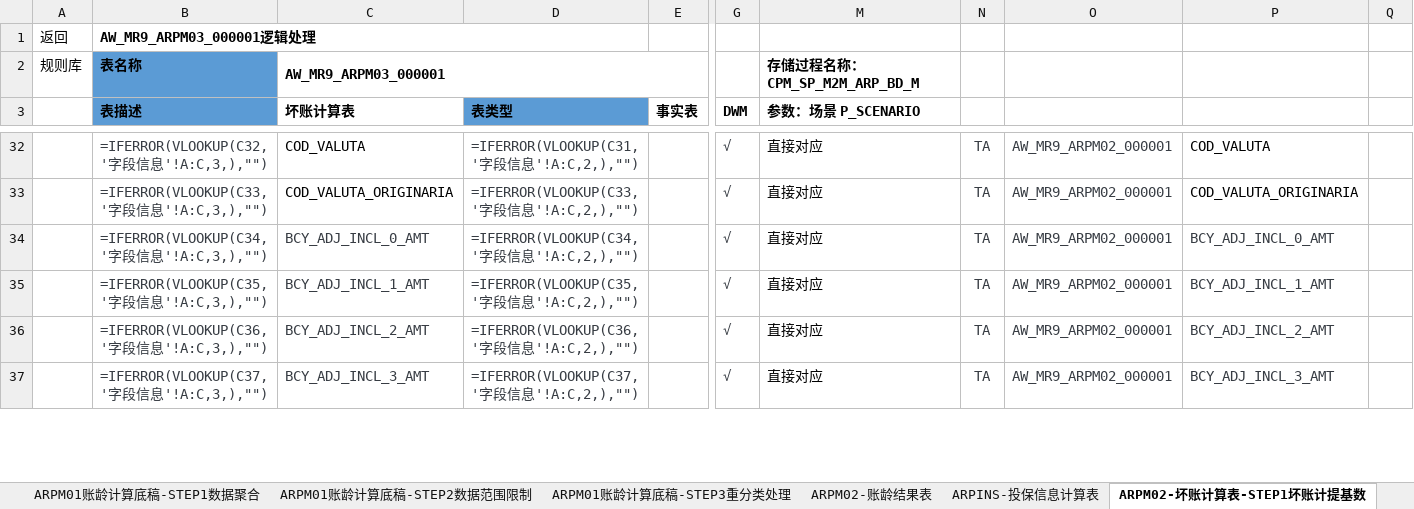
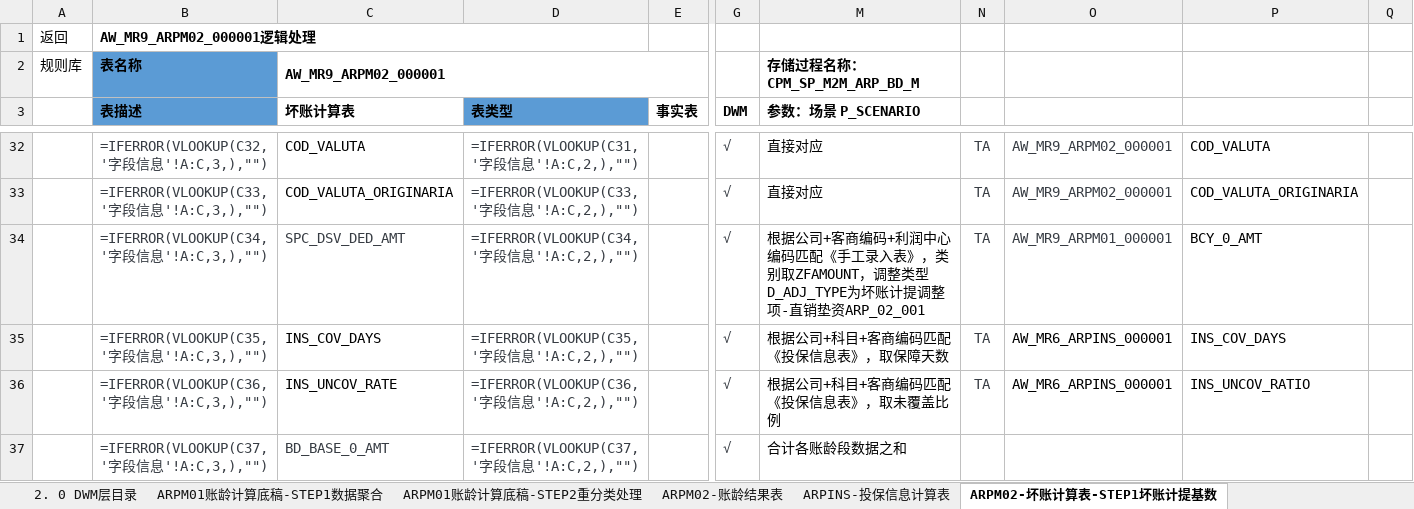
Before and after one commit to baixiebaba/01_--, an Excel workbook: 01_代码/01_DWD/C_应收应付/草稿/经分二期-应收-数据模型详细设计文档.xlsx, sheet ARPM02-坏账计算表-STEP1坏账计提基数, drawn as a sheet; only a part is shown, gaps mark what is left out; values as stored, in another font and other column widths than the file's, no borders; formulas without a stored value are shown as written; the diff covers the shown part only; the diff names each change by its address in the sheet, - before the commit and + after, or states it on an @@ line.

```diff
--- a/01_代码/01_DWD/C_应收应付/草稿/经分二期-应收-数据模型详细设计文档.xlsx (sheet ARPM02-坏账计算表-STEP1坏账计提基数)
+++ b/01_代码/01_DWD/C_应收应付/草稿/经分二期-应收-数据模型详细设计文档.xlsx (sheet ARPM02-坏账计算表-STEP1坏账计提基数)
-sheet tab: ARPM01账龄计算底稿-STEP3重分类处理
+sheet tab: ARPM01账龄计算底稿-STEP2重分类处理
@@ sheet tab hidden: ARPM01账龄计算底稿-STEP2数据范围限制 @@
-B1 (表描述): AW_MR9_ARPM03_000001逻辑处理
+B1 (表描述): AW_MR9_ARPM02_000001逻辑处理
-C2 (坏账计算表): AW_MR9_ARPM03_000001
+C2 (坏账计算表): AW_MR9_ARPM02_000001
-C34 (坏账计算表): BCY_ADJ_INCL_0_AMT
+C34 (坏账计算表): SPC_DSV_DED_AMT
-M34 (参数：场景 P_SCENARIO): 直接对应
+M34 (参数：场景 P_SCENARIO): 根据公司+客商编码+利润中心编码匹配《手工录入表》，类别取ZFAMOUNT，调整类型D_ADJ_TYPE为坏账计提调整项-直销垫资ARP_02_001
-O34: AW_MR9_ARPM02_000001
+O34: AW_MR9_ARPM01_000001
-P34: BCY_ADJ_INCL_0_AMT
+P34: BCY_0_AMT
-P34 text colour: #373C43
+P34 text colour: black
-C35 (坏账计算表): BCY_ADJ_INCL_1_AMT
+C35 (坏账计算表): INS_COV_DAYS
-C35:C36 text colour: #373C43
+C35:C36 text colour: black
-M35 (参数：场景 P_SCENARIO): 直接对应
+M35 (参数：场景 P_SCENARIO): 根据公司+科目+客商编码匹配《投保信息表》，取保障天数
-O35:O36: AW_MR9_ARPM02_000001
+O35:O36: AW_MR6_ARPINS_000001
-O35:P36 text colour: #373C43
+O35:P36 text colour: black
-P35: BCY_ADJ_INCL_1_AMT
+P35: INS_COV_DAYS
-C36 (坏账计算表): BCY_ADJ_INCL_2_AMT
+C36 (坏账计算表): INS_UNCOV_RATE
-M36 (参数：场景 P_SCENARIO): 直接对应
+M36 (参数：场景 P_SCENARIO): 根据公司+科目+客商编码匹配《投保信息表》，取未覆盖比例
-P36: BCY_ADJ_INCL_2_AMT
+P36: INS_UNCOV_RATIO
-C37 (坏账计算表): BCY_ADJ_INCL_3_AMT
+C37 (坏账计算表): BD_BASE_0_AMT
-M37 (参数：场景 P_SCENARIO): 直接对应
+M37 (参数：场景 P_SCENARIO): 合计各账龄段数据之和
-N37: TA
+N37: (empty)
-O37: AW_MR9_ARPM02_000001
+O37: (empty)
-P37: BCY_ADJ_INCL_3_AMT
+P37: (empty)
```
Also changed, not shown: 65 removed rows, 48 edited cells and cell formats elsewhere in this sheet, sheet ods表详情, sheet ARPM03-周转计算-占用明细表, sheet 0.0 ODS目录, sheet ARPM02-坏账计算表-STEP2坏账计算, sheet 字段信息, sheet ARPM02-坏账计算表-STEP3坏账分摊, 2 more sheets, other sheet tabs, hidden cells, charts or pictures, 4 other files.
